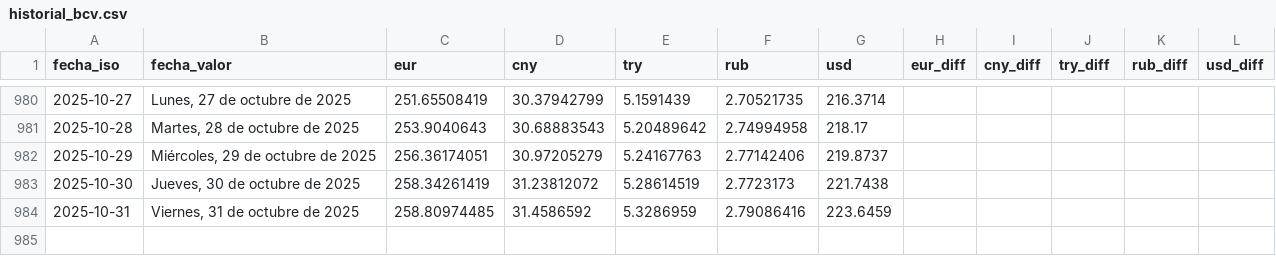
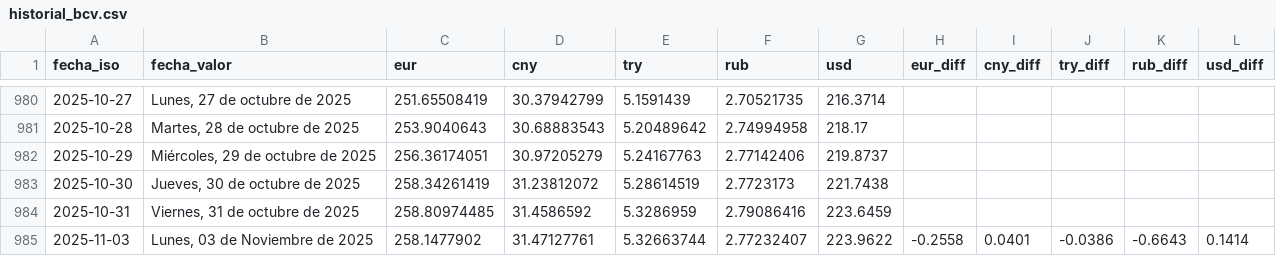
Before and after one commit to ESuarezPeraza/API-BCV, a CSV file: historial_bcv.csv, drawn as a sheet; only a part is shown, gaps mark what is left out.

Commit message:
Actualización automática de tasa BCV

```diff
--- a/historial_bcv.csv
+++ b/historial_bcv.csv
@@ -984 +984,2 @@ fecha_iso,fecha_valor,eur,cny,try,rub,usd,eur_diff,cny_diff,try_diff,rub_diff,us
 2025-10-31,"Viernes, 31 de octubre de 2025",258.80974485,31.4586592,5.3286959,2.79086416,223.6459,,,,,
+2025-11-03,"Lunes, 03 de Noviembre de 2025",258.1477902,31.47127761,5.32663744,2.77232407,223.9622,-0.2558,0.0401,-0.0386,-0.6643,0.1414
```
